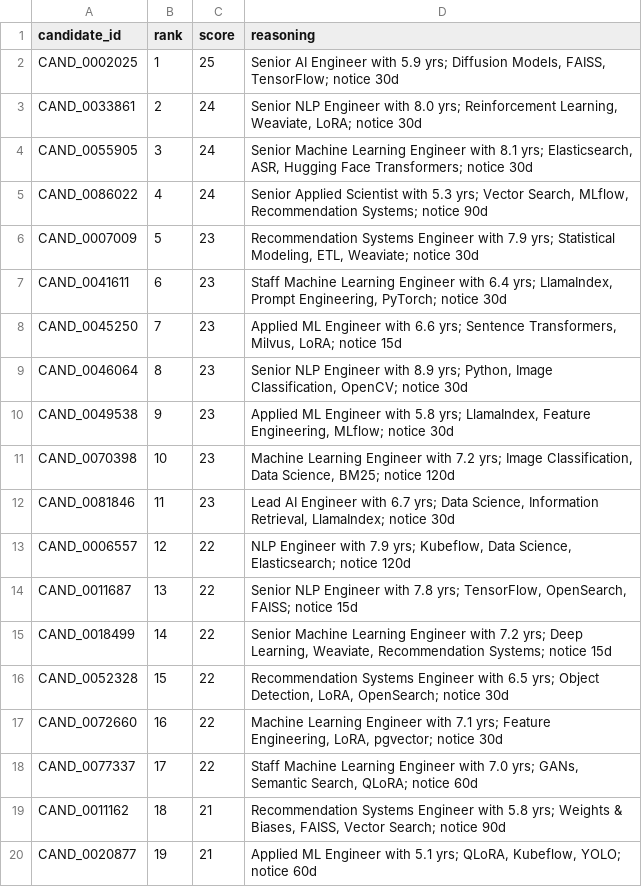
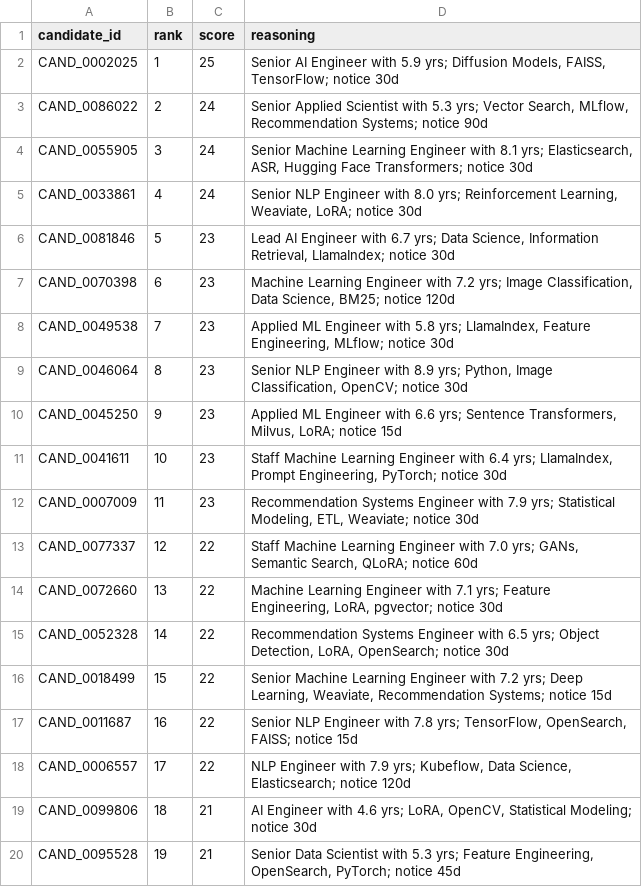
Before and after one commit to Yashsh101/redrob-ranker, a CSV file: submission.csv, drawn as a sheet; only a part is shown; the diff covers the shown part only.

Commit message:
chore: updated submission with upgraded ranker

```diff
--- a/submission.csv
+++ b/submission.csv
@@ -2,19 +2,19 @@ candidate_id,rank,score,reasoning
 CAND_0002025,1,25,"Senior AI Engineer with 5.9 yrs; Diffusion Models, FAISS, TensorFlow; notice 30d"
-CAND_0033861,2,24,"Senior NLP Engineer with 8.0 yrs; Reinforcement Learning, Weaviate, LoRA; notice 30d"
+CAND_0086022,2,24,"Senior Applied Scientist with 5.3 yrs; Vector Search, MLflow, Recommendation Systems; notice 90d"
 CAND_0055905,3,24,"Senior Machine Learning Engineer with 8.1 yrs; Elasticsearch, ASR, Hugging Face Transformers; notice 30d"
-CAND_0086022,4,24,"Senior Applied Scientist with 5.3 yrs; Vector Search, MLflow, Recommendation Systems; notice 90d"
-CAND_0007009,5,23,"Recommendation Systems Engineer with 7.9 yrs; Statistical Modeling, ETL, Weaviate; notice 30d"
-CAND_0041611,6,23,"Staff Machine Learning Engineer with 6.4 yrs; LlamaIndex, Prompt Engineering, PyTorch; notice 30d"
-CAND_0045250,7,23,"Applied ML Engineer with 6.6 yrs; Sentence Transformers, Milvus, LoRA; notice 15d"
+CAND_0033861,4,24,"Senior NLP Engineer with 8.0 yrs; Reinforcement Learning, Weaviate, LoRA; notice 30d"
+CAND_0081846,5,23,"Lead AI Engineer with 6.7 yrs; Data Science, Information Retrieval, LlamaIndex; notice 30d"
+CAND_0070398,6,23,"Machine Learning Engineer with 7.2 yrs; Image Classification, Data Science, BM25; notice 120d"
+CAND_0049538,7,23,"Applied ML Engineer with 5.8 yrs; LlamaIndex, Feature Engineering, MLflow; notice 30d"
 CAND_0046064,8,23,"Senior NLP Engineer with 8.9 yrs; Python, Image Classification, OpenCV; notice 30d"
-CAND_0049538,9,23,"Applied ML Engineer with 5.8 yrs; LlamaIndex, Feature Engineering, MLflow; notice 30d"
-CAND_0070398,10,23,"Machine Learning Engineer with 7.2 yrs; Image Classification, Data Science, BM25; notice 120d"
-CAND_0081846,11,23,"Lead AI Engineer with 6.7 yrs; Data Science, Information Retrieval, LlamaIndex; notice 30d"
-CAND_0006557,12,22,"NLP Engineer with 7.9 yrs; Kubeflow, Data Science, Elasticsearch; notice 120d"
-CAND_0011687,13,22,"Senior NLP Engineer with 7.8 yrs; TensorFlow, OpenSearch, FAISS; notice 15d"
-CAND_0018499,14,22,"Senior Machine Learning Engineer with 7.2 yrs; Deep Learning, Weaviate, Recommendation Systems; notice 15d"
-CAND_0052328,15,22,"Recommendation Systems Engineer with 6.5 yrs; Object Detection, LoRA, OpenSearch; notice 30d"
-CAND_0072660,16,22,"Machine Learning Engineer with 7.1 yrs; Feature Engineering, LoRA, pgvector; notice 30d"
-CAND_0077337,17,22,"Staff Machine Learning Engineer with 7.0 yrs; GANs, Semantic Search, QLoRA; notice 60d"
-CAND_0011162,18,21,"Recommendation Systems Engineer with 5.8 yrs; Weights & Biases, FAISS, Vector Search; notice 90d"
-CAND_0020877,19,21,"Applied ML Engineer with 5.1 yrs; QLoRA, Kubeflow, YOLO; notice 60d"
+CAND_0045250,9,23,"Applied ML Engineer with 6.6 yrs; Sentence Transformers, Milvus, LoRA; notice 15d"
+CAND_0041611,10,23,"Staff Machine Learning Engineer with 6.4 yrs; LlamaIndex, Prompt Engineering, PyTorch; notice 30d"
+CAND_0007009,11,23,"Recommendation Systems Engineer with 7.9 yrs; Statistical Modeling, ETL, Weaviate; notice 30d"
+CAND_0077337,12,22,"Staff Machine Learning Engineer with 7.0 yrs; GANs, Semantic Search, QLoRA; notice 60d"
+CAND_0072660,13,22,"Machine Learning Engineer with 7.1 yrs; Feature Engineering, LoRA, pgvector; notice 30d"
+CAND_0052328,14,22,"Recommendation Systems Engineer with 6.5 yrs; Object Detection, LoRA, OpenSearch; notice 30d"
+CAND_0018499,15,22,"Senior Machine Learning Engineer with 7.2 yrs; Deep Learning, Weaviate, Recommendation Systems; notice 15d"
+CAND_0011687,16,22,"Senior NLP Engineer with 7.8 yrs; TensorFlow, OpenSearch, FAISS; notice 15d"
+CAND_0006557,17,22,"NLP Engineer with 7.9 yrs; Kubeflow, Data Science, Elasticsearch; notice 120d"
+CAND_0099806,18,21,"AI Engineer with 4.6 yrs; LoRA, OpenCV, Statistical Modeling; notice 30d"
+CAND_0095528,19,21,"Senior Data Scientist with 5.3 yrs; Feature Engineering, OpenSearch, PyTorch; notice 45d"
```
Also changed, not shown: 156 edited cells elsewhere in this file.
